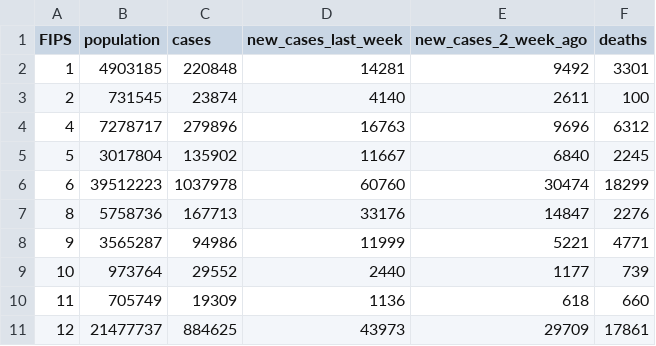
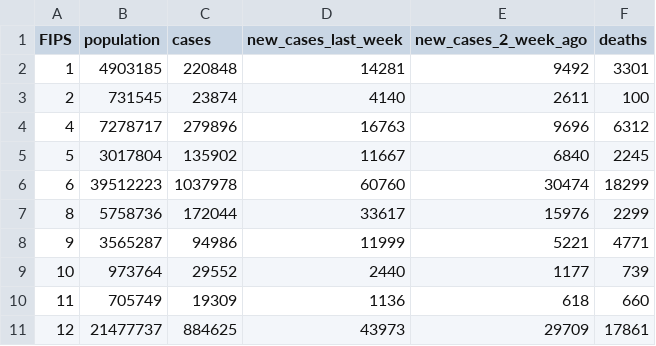
Before and after one commit to shiruken/covid, a CSV file: docs/data.csv, drawn as a sheet; only a part is shown.

Commit message:
Updated 2020-11-18 17:00:19

```diff
--- a/docs/data.csv
+++ b/docs/data.csv
@@ -6,3 +6,3 @@ FIPS,population,cases,new_cases_last_week,new_cases_2_week_ago,deaths
 6,39512223,1037978,60760,30474,18299
-8,5758736,167713,33176,14847,2276
+8,5758736,172044,33617,15976,2299
 9,3565287,94986,11999,5221,4771
```
